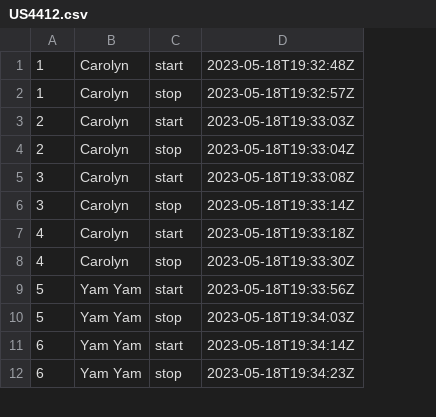
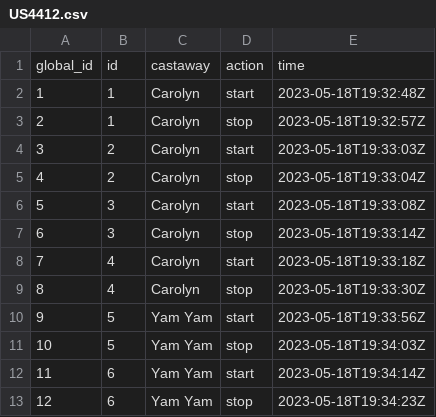
Before and after one commit to doehm/survivoR, a CSV file: inst/confessionalDash/US4412.csv, drawn as a sheet; only a part is shown; addresses are those after the commit; the diff names each change by its address in the sheet, - before the commit and + after, or states it on an @@ line.

```diff
--- a/inst/confessionalDash/US4412.csv
+++ b/inst/confessionalDash/US4412.csv
+column A, rows 2-13: 1 | 2 | 3 | 4 | 5 | 6 | 7 | 8 | 9 | 10 | 11 | 12
+row 1: global_id | id | castaway | action | time
```
Also changed, not shown: 7 other files.
